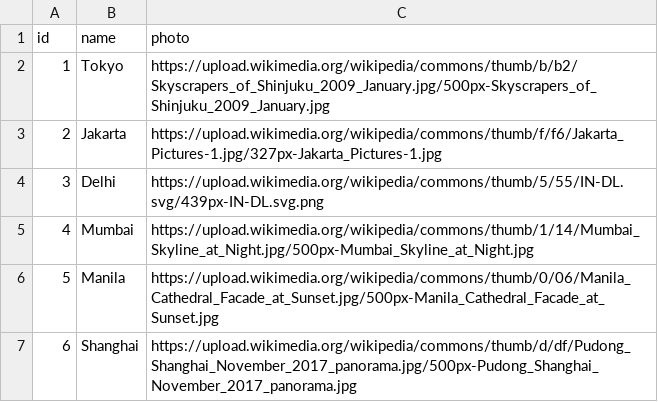
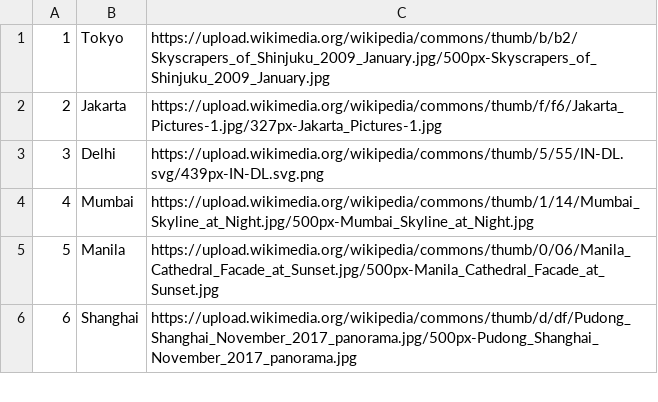
Before and after one commit to Faouzii/cities-gallery-rest-api, a CSV file: src/main/resources/cities_1.csv, drawn as a sheet; only a part is shown; the diff names each change by its address in the sheet, - before the commit and + after, or states it on an @@ line.

```diff
--- a/src/main/resources/cities_1.csv
+++ b/src/main/resources/cities_1.csv
-row 1: id | name | photo
```
Also changed, not shown: 7 other files.
